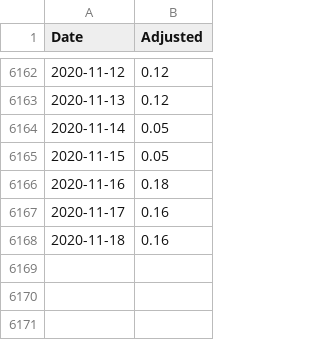
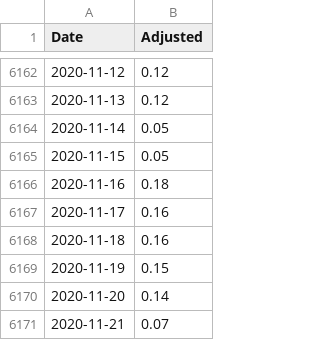
Before and after one commit to cristianpjensen/stock-market-prediction-via-google-trends, a CSV file: data/stock_market.csv, drawn as a sheet; only a part is shown, gaps mark what is left out; the diff names each change by its address in the sheet, - before the commit and + after, or states it on an @@ line.

```diff
--- a/data/stock_market.csv
+++ b/data/stock_market.csv
+row 6169: 2020-11-19 | 0.15
+row 6170: 2020-11-20 | 0.14
+row 6171: 2020-11-21 | 0.07
```
Also changed, not shown: data/state.csv.
